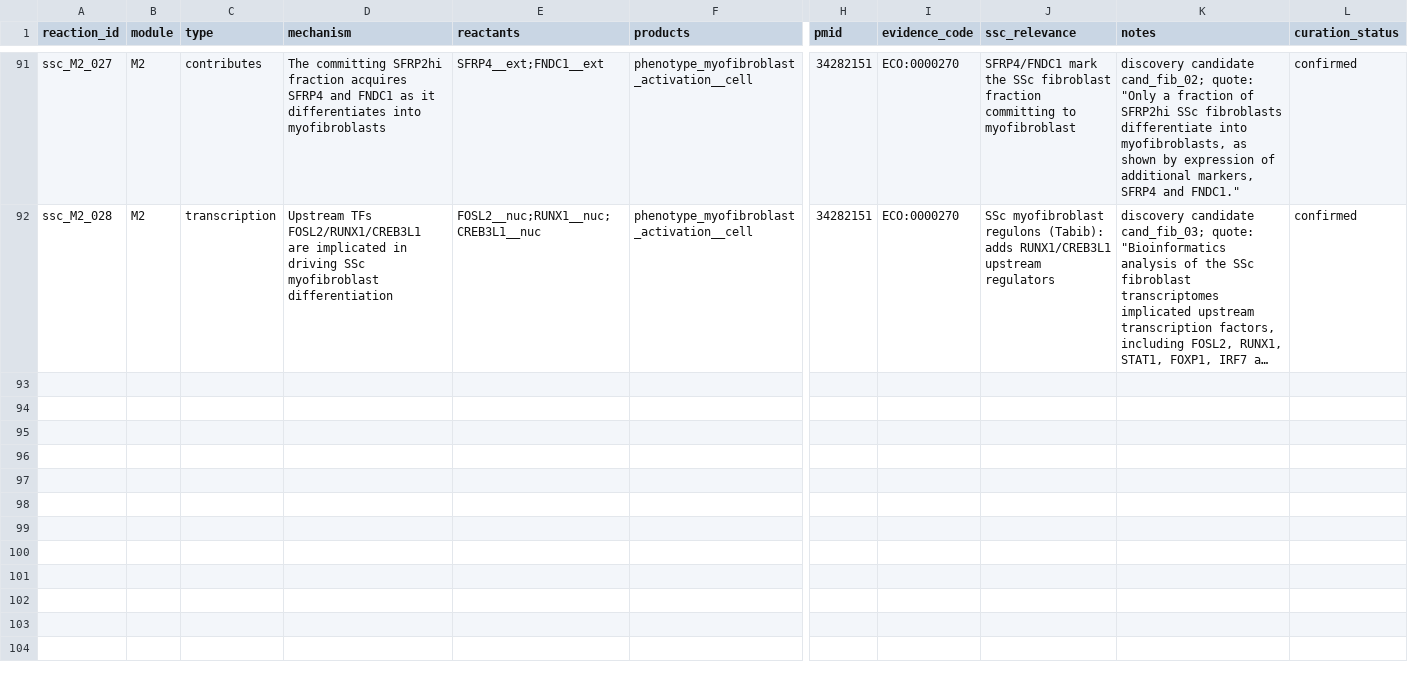
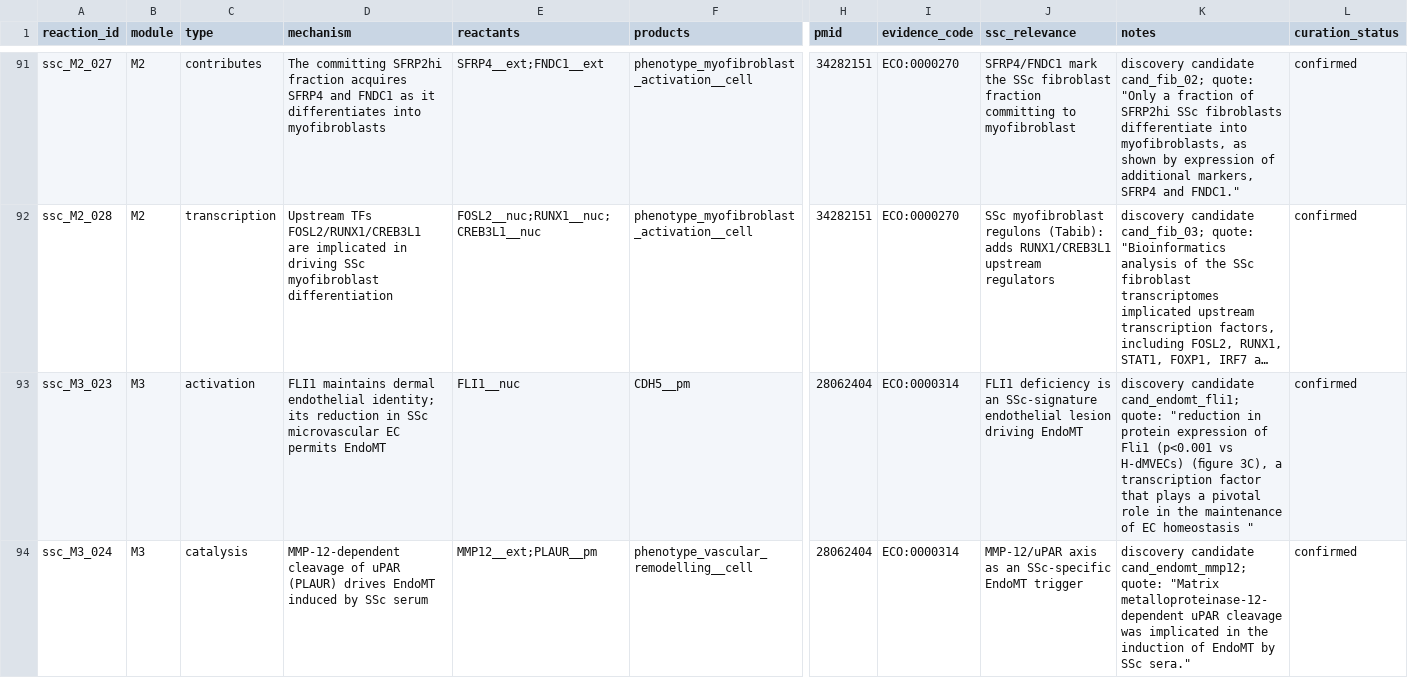
Before and after one commit to Nurtal/IDT_SSc_map, a TSV file: curation/ssc_curated_reactions.tsv, drawn as a sheet; only a part is shown, gaps mark what is left out; long unchanged cells end in …; rows hold the shown columns only; the diff names each change by its address in the sheet, - before the commit and + after, or states it on an @@ line.

```diff
--- a/curation/ssc_curated_reactions.tsv
+++ b/curation/ssc_curated_reactions.tsv
+row 93: ssc_M3_023 | M3 | activation | FLI1 maintains dermal endothelial identity; its reduction in SSc microvascular EC permits EndoMT | FLI1__nuc | CDH5__pm | 28062404 | ECO:0000314 | FLI1 deficiency is an SSc-signature endothelial lesion driving EndoMT | discovery candidate cand_endomt_fli1; quote: "reduction in protein expression of Fli1 (p<0.001 vs H-dMVECs) (ﬁgure 3C), a transcription factor that plays a pivotal role in the maintenance of EC homeostasis " | confirmed
+row 94: ssc_M3_024 | M3 | catalysis | MMP-12-dependent cleavage of uPAR (PLAUR) drives EndoMT induced by SSc serum | MMP12__ext;PLAUR__pm | phenotype_vascular_remodelling__cell | 28062404 | ECO:0000314 | MMP-12/uPAR axis as an SSc-specific EndoMT trigger | discovery candidate cand_endomt_mmp12; quote: "Matrix metalloproteinase-12-dependent uPAR cleavage was implicated in the induction of EndoMT by SSc sera." | confirmed
```
Also changed, not shown: analysis/network/centrality.tsv, curation/annotations/reaction_evidence.tsv, 19 other files.
